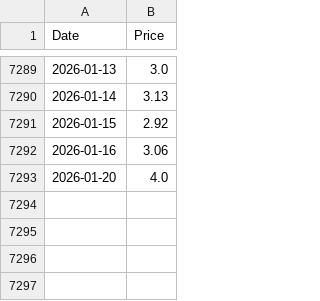
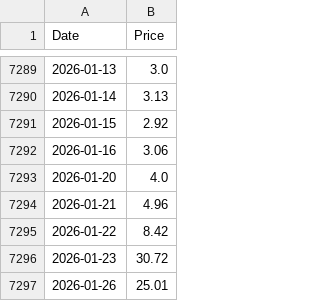
Before and after one commit to datasets/natural-gas, a CSV file: data/daily.csv, drawn as a sheet; only a part is shown, gaps mark what is left out.

```diff
--- a/data/daily.csv
+++ b/data/daily.csv
@@ -7293 +7293,5 @@ Date,Price
 2026-01-20,4.0
+2026-01-21,4.96
+2026-01-22,8.42
+2026-01-23,30.72
+2026-01-26,25.01
```
Also changed, not shown: 3 other files.
